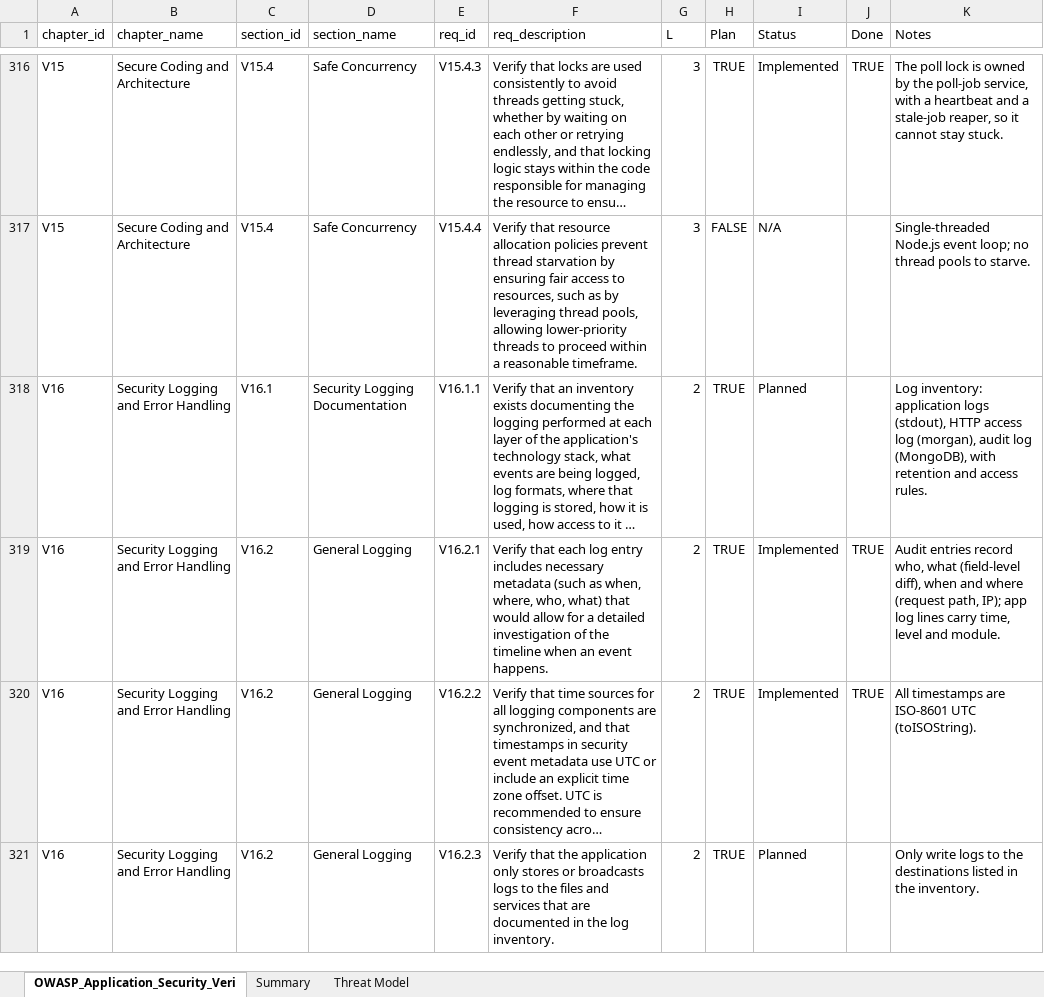
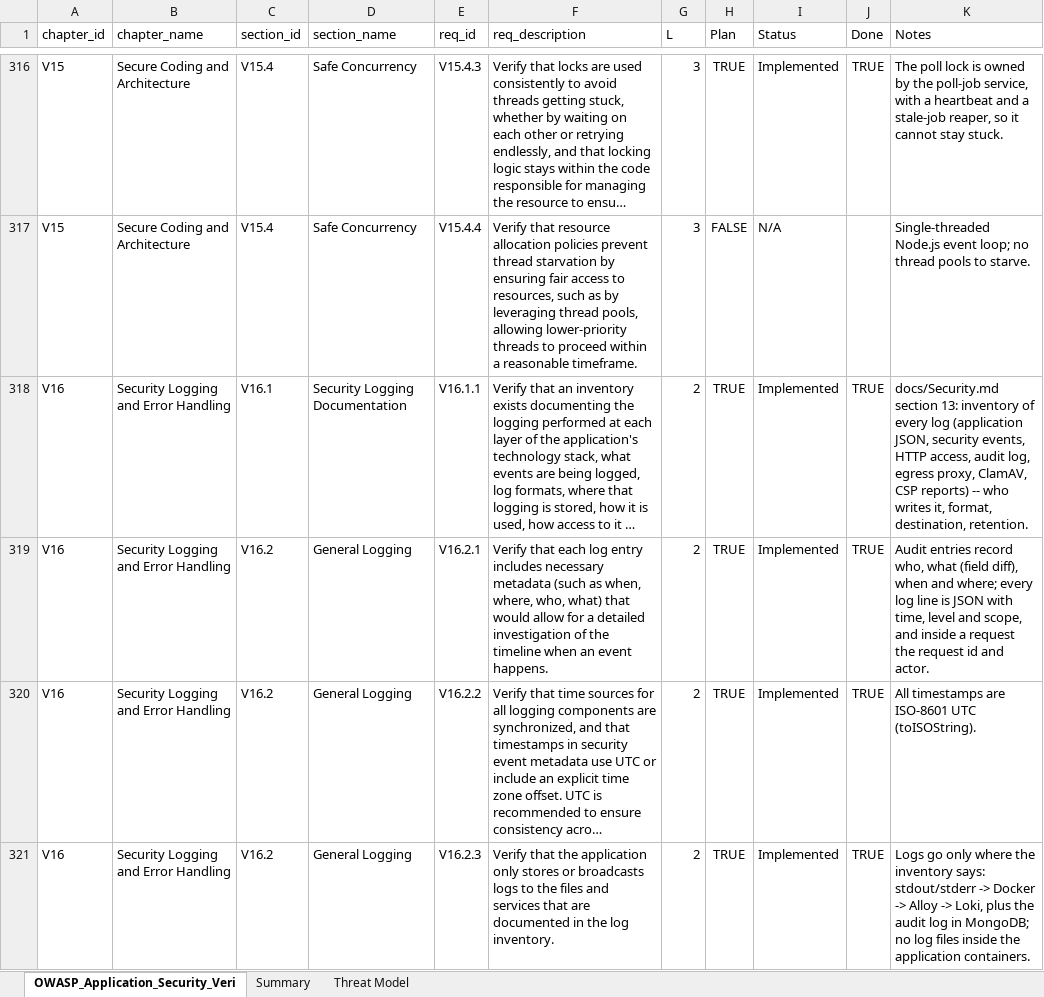
Before and after one commit to OTK-Software-Process/B2GVendor, an Excel workbook: OWASP_ASVS_5.0_B2GVendor_Plan.xlsx, sheet OWASP_Application_Security_Veri, drawn as a sheet; only a part is shown, gaps mark what is left out; long unchanged cells end in …; values as stored, in another font and other column widths than the file's, no borders; conditional formats not drawn; the diff covers the shown part only; the diff names each change by its address in the sheet, - before the commit and + after, or states it on an @@ line.

```diff
--- a/OWASP_ASVS_5.0_B2GVendor_Plan.xlsx (sheet OWASP_Application_Security_Veri)
+++ b/OWASP_ASVS_5.0_B2GVendor_Plan.xlsx (sheet OWASP_Application_Security_Veri)
-I318 (Status): Planned
+I318 (Status): Implemented
-J318 (Done): (empty)
+J318 (Done): TRUE
-K318 (Notes): Log inventory: application logs (stdout), HTTP access log (morgan), audit log (MongoDB), with retention and access rules.
+K318 (Notes): docs/Security.md section 13: inventory of every log (application JSON, security events, HTTP access, audit log, egress proxy, ClamAV, CSP reports) -- who writes it, format, destination, retention.
-K319 (Notes): …who, what (field-level diff), when and where (request path, IP); app log lines carry time, level and module.
+K319 (Notes): …who, what (field diff), when and where; every log line is JSON with time, level and scope, and inside a request the request id and actor.
-I321 (Status): Planned
+I321 (Status): Implemented
-J321 (Done): (empty)
+J321 (Done): TRUE
-K321 (Notes): Only write logs to the destinations listed in the inventory.
+K321 (Notes): Logs go only where the inventory says: stdout/stderr -> Docker -> Alloy -> Loki, plus the audit log in MongoDB; no log files inside the application containers.
```
Also changed, not shown: 36 edited cells elsewhere in this sheet, sheet Summary, 46 other files.
